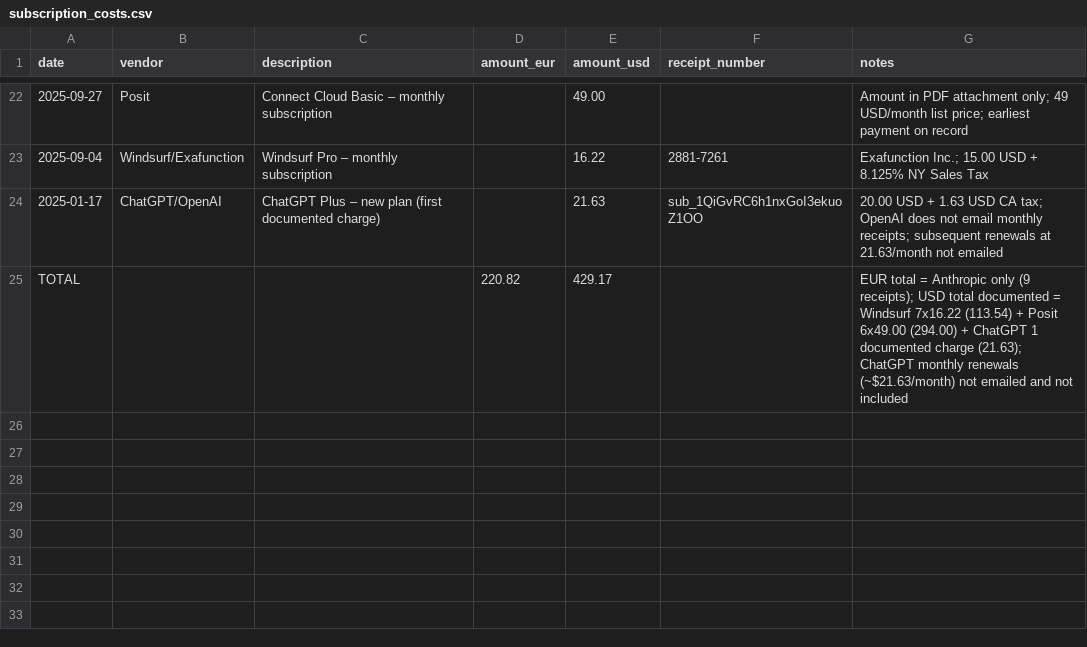
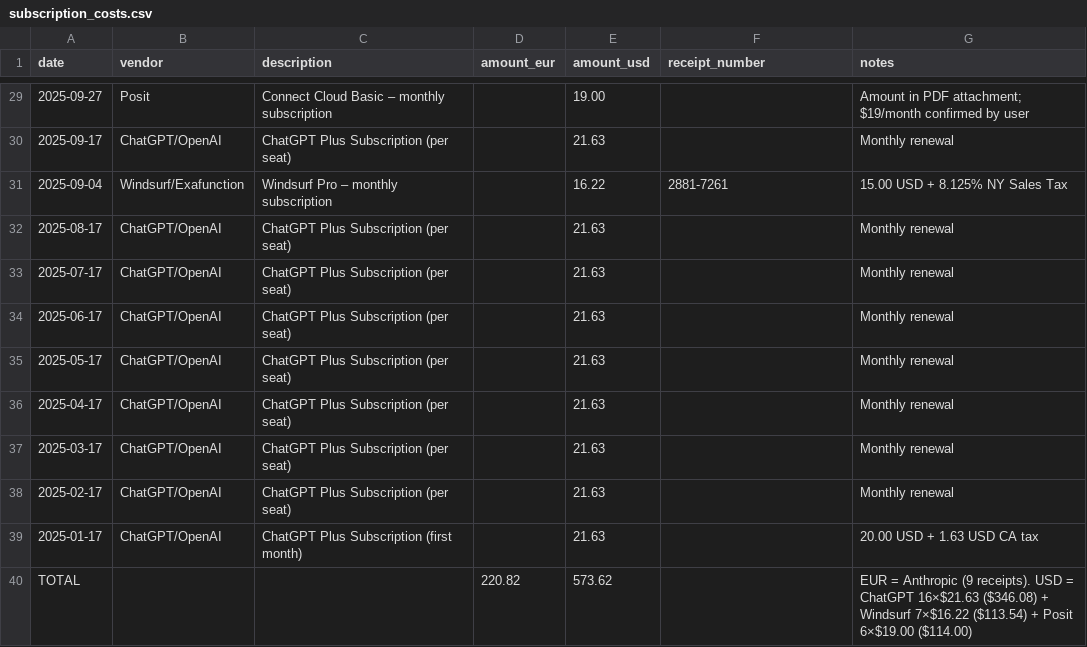
Before and after one commit to ecoclassical/ecoclassical.github.io, a CSV file: projects/NZIPL/docs/receipts/subscription_costs.csv, drawn as a sheet; only a part is shown, gaps mark what is left out; the diff covers the shown part only.

```diff
--- a/projects/NZIPL/docs/receipts/subscription_costs.csv
+++ b/projects/NZIPL/docs/receipts/subscription_costs.csv
@@ -22,4 +29,12 @@ date,vendor,description,amount_eur,amount_usd,receipt_number,notes
-2025-09-27,Posit,Connect Cloud Basic – monthly subscription,,49.00,,Amount in PDF attachment only; 49 USD/month list price; earliest payment on record
-2025-09-04,Windsurf/Exafunction,Windsurf Pro – monthly subscription,,16.22,2881-7261,Exafunction Inc.; 15.00 USD + 8.125% NY Sales Tax
-2025-01-17,ChatGPT/OpenAI,ChatGPT Plus – new plan (first documented charge),,21.63,sub_1QiGvRC6h1nxGoI3ekuoZ1OO,20.00 USD + 1.63 USD CA tax; OpenAI does not email monthly receipts; subsequent renewals at 21.63/month not emailed
-TOTAL,,,220.82,429.17,,EUR total = Anthropic only (9 receipts); USD total documented = Windsurf 7x16.22 (113.54) + Posit 6x49.00 (294.00) + ChatGPT 1 documented charge (21.63); ChatGPT monthly renewals (~$21.63/month) not emailed and not included
+2025-09-27,Posit,Connect Cloud Basic – monthly subscription,,19.00,,Amount in PDF attachment; $19/month confirmed by user
+2025-09-17,ChatGPT/OpenAI,ChatGPT Plus Subscription (per seat),,21.63,,Monthly renewal
+2025-09-04,Windsurf/Exafunction,Windsurf Pro – monthly subscription,,16.22,2881-7261,15.00 USD + 8.125% NY Sales Tax
+2025-08-17,ChatGPT/OpenAI,ChatGPT Plus Subscription (per seat),,21.63,,Monthly renewal
+2025-07-17,ChatGPT/OpenAI,ChatGPT Plus Subscription (per seat),,21.63,,Monthly renewal
+2025-06-17,ChatGPT/OpenAI,ChatGPT Plus Subscription (per seat),,21.63,,Monthly renewal
+2025-05-17,ChatGPT/OpenAI,ChatGPT Plus Subscription (per seat),,21.63,,Monthly renewal
+2025-04-17,ChatGPT/OpenAI,ChatGPT Plus Subscription (per seat),,21.63,,Monthly renewal
+2025-03-17,ChatGPT/OpenAI,ChatGPT Plus Subscription (per seat),,21.63,,Monthly renewal
+2025-02-17,ChatGPT/OpenAI,ChatGPT Plus Subscription (per seat),,21.63,,Monthly renewal
+2025-01-17,ChatGPT/OpenAI,ChatGPT Plus Subscription (first month),,21.63,,20.00 USD + 1.63 USD CA tax
+TOTAL,,,220.82,573.62,,EUR = Anthropic (9 receipts). USD = ChatGPT 16×$21.63 ($346.08) + Windsurf 7×$16.22 ($113.54) + Posit 6×$19.00 ($114.00)
```
Also changed, not shown: 7 added rows and 19 edited cells elsewhere in this file, 1 other file.
